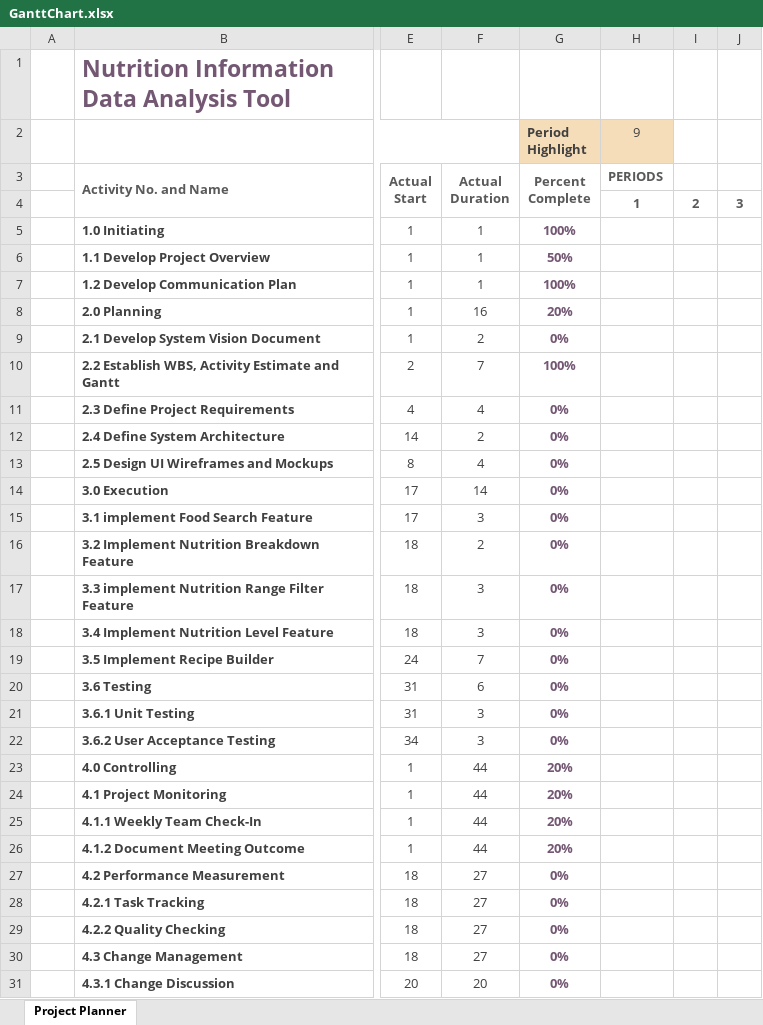
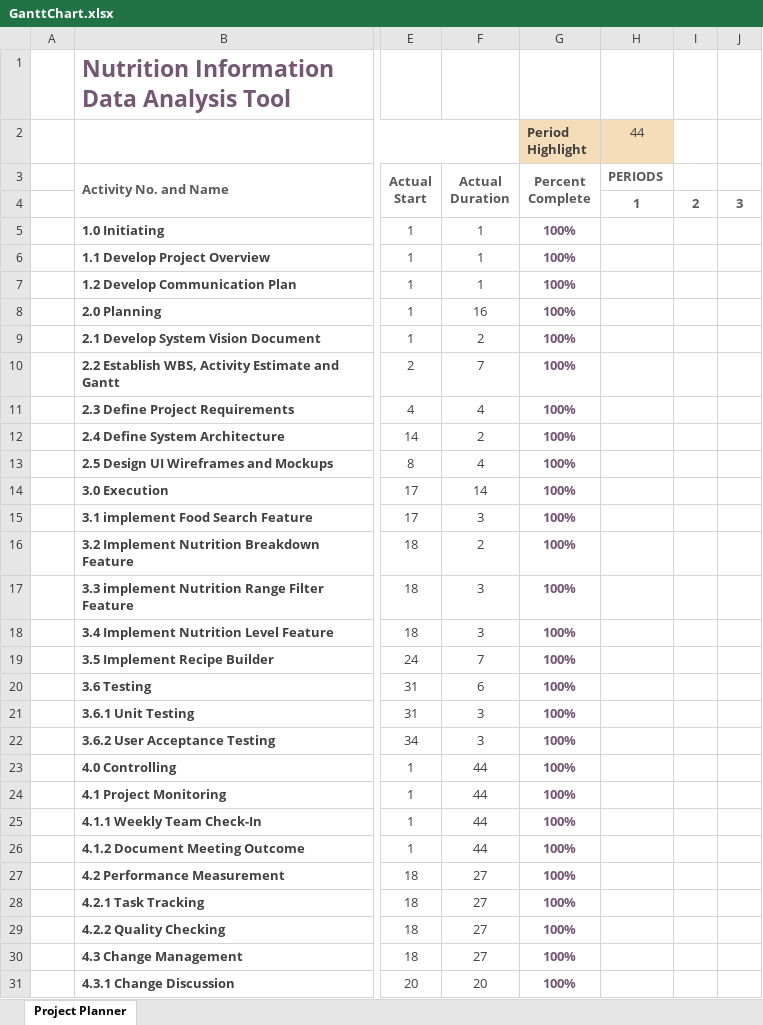
Before and after one commit to Sean-O-99/SoftwareTechAssign, an Excel workbook: Milestone1/Gantt Chart/GanttChart.xlsx, sheet Project Planner, drawn as a sheet; only a part is shown, gaps mark what is left out; values as stored, in another font and other column widths than the file's, no borders; conditional formats not drawn; the diff covers the shown part only; the diff names each change by its address in the sheet, - before the commit and + after, or states it on an @@ line.

```diff
--- a/Milestone1/Gantt Chart/GanttChart.xlsx (sheet Project Planner)
+++ b/Milestone1/Gantt Chart/GanttChart.xlsx (sheet Project Planner)
-H2: 9
+H2: 44
-G6 (Period Highlight): 50%
+G6 (Period Highlight): 100%
-G8 (Period Highlight): 20%
+G8 (Period Highlight): 100%
-G9 (Period Highlight): 0%
+G9 (Period Highlight): 100%
-G11:G22 (Period Highlight): 0%
+G11:G22 (Period Highlight): 100%
-G23:G26 (Period Highlight): 20%
+G23:G26 (Period Highlight): 100%
-G27:G31 (Period Highlight): 0%
+G27:G31 (Period Highlight): 100%
```
Also changed, not shown: 5 edited cells elsewhere in this sheet, 8 other files.
